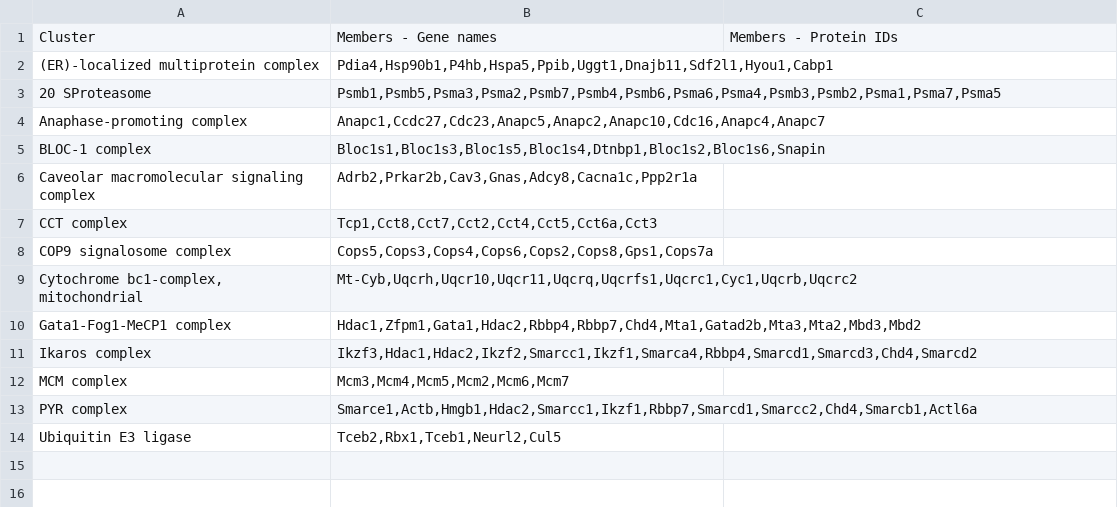
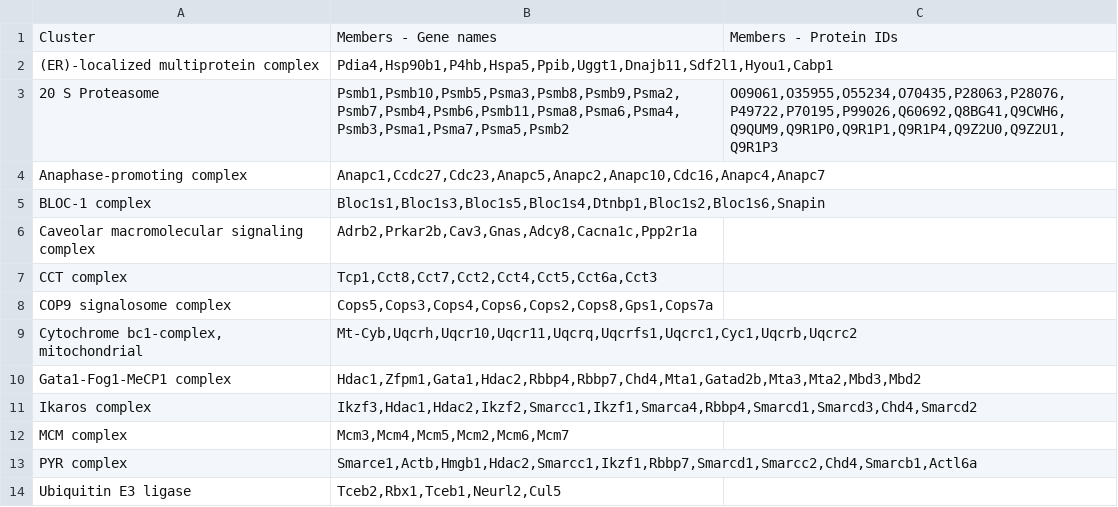
Before and after one commit to JuliaS92/SpatialProteomicsQC, a CSV file: domaps/annotations/complexes/Mus musculus - Uniprot.csv, drawn as a sheet.

Commit message:
Added mouse organelle markers as extracted from the supplementary table in Itzhak et al 2017, and started adding protein IDs for protein complexes.

```diff
--- a/domaps/annotations/complexes/Mus musculus - Uniprot.csv
+++ b/domaps/annotations/complexes/Mus musculus - Uniprot.csv
@@ -2,3 +2,3 @@ Cluster,Members - Gene names,Members - Protein IDs
 (ER)-localized multiprotein complex,"Pdia4,Hsp90b1,P4hb,Hspa5,Ppib,Uggt1,Dnajb11,Sdf2l1,Hyou1,Cabp1",
-20 SProteasome,"Psmb1,Psmb5,Psma3,Psma2,Psmb7,Psmb4,Psmb6,Psma6,Psma4,Psmb3,Psmb2,Psma1,Psma7,Psma5",
+20 S Proteasome,"Psmb1,Psmb10,Psmb5,Psma3,Psmb8,Psmb9,Psma2,Psmb7,Psmb4,Psmb6,Psmb11,Psma8,Psma6,Psma4,Psmb3,Psma1,Psma7,Psma5,Psmb2","O09061,O35955,O55234,O70435,P28063,P28076,P49722,P70195,P99026,Q60692,Q8BG41,Q9CWH6,Q9QUM9,Q9R1P0,Q9R1P1,Q9R1P4,Q9Z2U0,Q9Z2U1,Q9R1P3"
 Anaphase-promoting complex,"Anapc1,Ccdc27,Cdc23,Anapc5,Anapc2,Anapc10,Cdc16,Anapc4,Anapc7",
```
Also changed, not shown: 1 other file.
